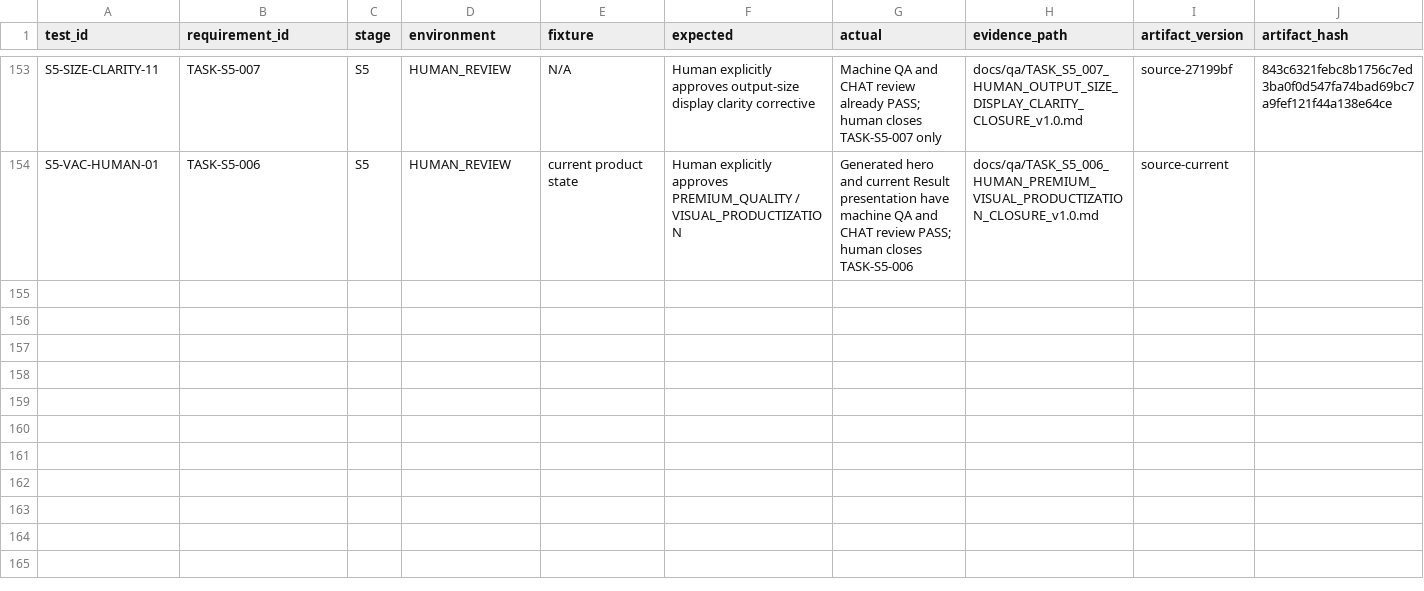
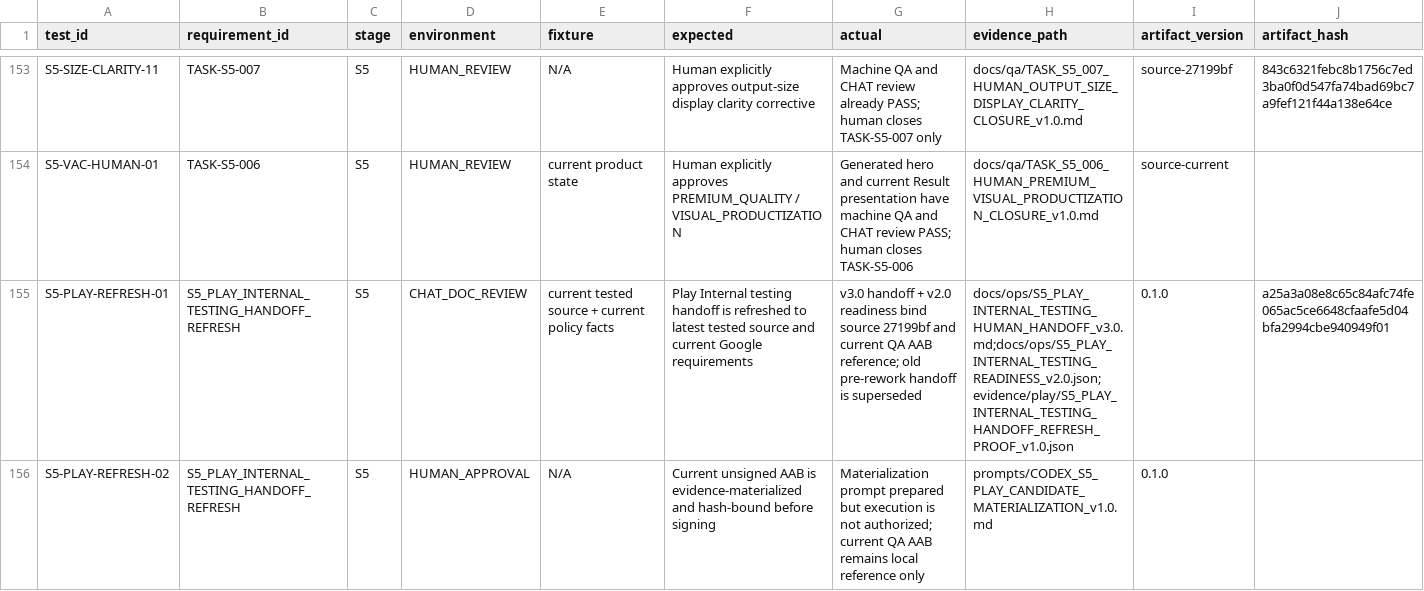
Before and after one commit to whyarby72/upload-ready-image-compressor, a CSV file: TEST_MATRIX.csv, drawn as a sheet; only a part is shown, gaps mark what is left out; rows hold the shown columns only; the diff names each change by its address in the sheet, - before the commit and + after, or states it on an @@ line.

Commit message:
test(s5): record refreshed Play handoff gates

```diff
--- a/TEST_MATRIX.csv
+++ b/TEST_MATRIX.csv
+row 155: S5-PLAY-REFRESH-01 | S5_PLAY_INTERNAL_TESTING_HANDOFF_REFRESH | S5 | CHAT_DOC_REVIEW | current tested source + current policy facts | Play Internal testing handoff is refreshed to latest tested source and current Google requirements | v3.0 handoff + v2.0 readiness bind source 27199bf and current QA AAB reference; old pre-rework handoff is superseded | docs/ops/S5_PLAY_INTERNAL_TESTING_HUMAN_HANDOFF_v3.0.md;docs/ops/S5_PLAY_INTERNAL_TESTING_READINESS_v2.0.json;evidence/play/S5_PLAY_INTERNAL_TESTING_HANDOFF_REFRESH_PROOF_v1.0.json | 0.1.0 | a25a3a08e8c65c84afc74fe065ac5ce6648cfaafe5d04bfa2994cbe940949f01
+row 156: S5-PLAY-REFRESH-02 | S5_PLAY_INTERNAL_TESTING_HANDOFF_REFRESH | S5 | HUMAN_APPROVAL | N/A | Current unsigned AAB is evidence-materialized and hash-bound before signing | Materialization prompt prepared but execution is not authorized; current QA AAB remains local reference only | prompts/CODEX_S5_PLAY_CANDIDATE_MATERIALIZATION_v1.0.md | 0.1.0
```
